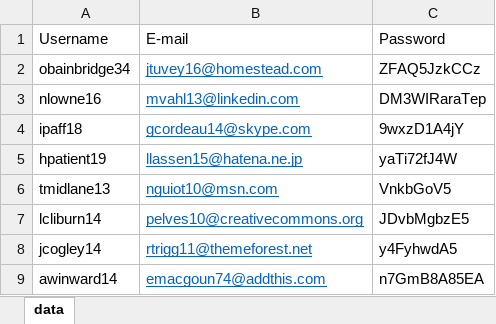
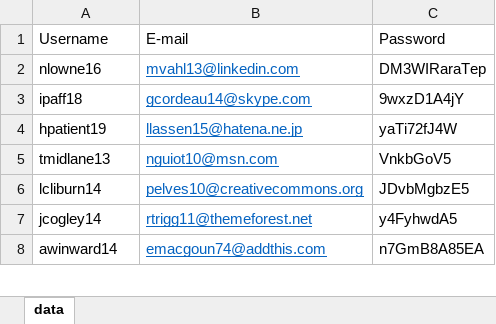
Before and after one commit to SaraCarevic/Project-2.0-Automation-Web-app-testing, an Excel workbook: Sandbox/bin/SignUp_data.xlsx, sheet data, drawn as a sheet; only a part is shown; values as stored, in another font and other column widths than the file's, no borders; the diff names each change by its address in the sheet, - before the commit and + after, or states it on an @@ line.

```diff
--- a/Sandbox/bin/SignUp_data.xlsx (sheet data)
+++ b/Sandbox/bin/SignUp_data.xlsx (sheet data)
-row 2: obainbridge34 | jtuvey16@homestead.com | ZFAQ5JzkCCz
```
Also changed, not shown: Sandbox/src/SignUp_data.xlsx, 23 other files.
